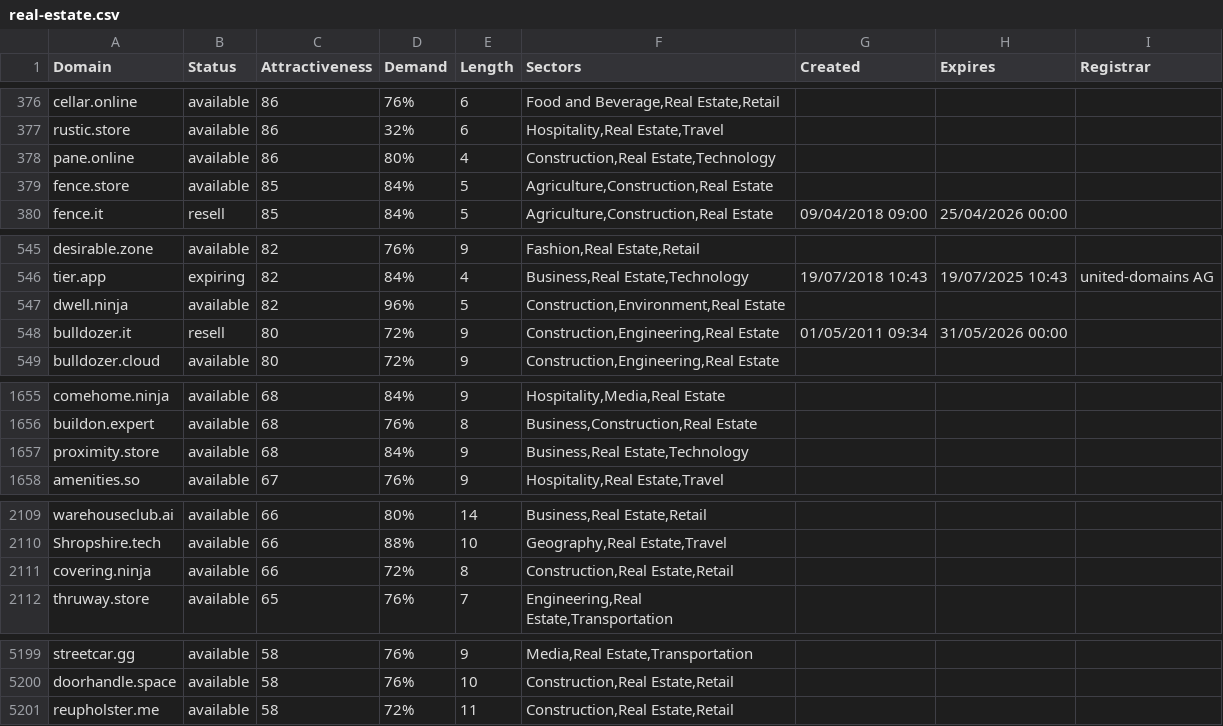
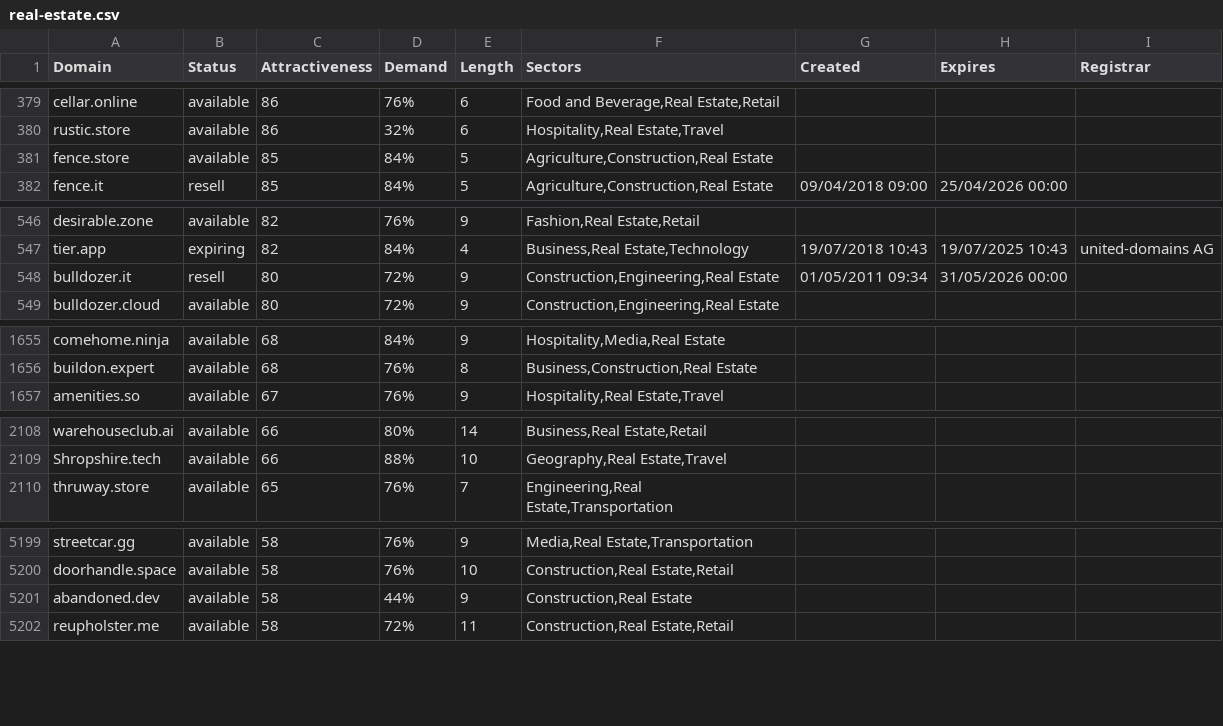
Before and after one commit to UniqueDomains/real-estate-oneword-domains, a CSV file: real-estate.csv, drawn as a sheet; only a part is shown, gaps mark what is left out; removed rows and columns are numbered as before the commit, all else as after; the diff covers the shown part only; the diff names each change by its address in the sheet, - before the commit and + after, or states it on an @@ line.

```diff
--- a/real-estate.csv
+++ b/real-estate.csv
-row 378: pane.online | available | 86 | 80% | 4 | Construction,Real Estate,Technology
-row 547: dwell.ninja | available | 82 | 96% | 5 | Construction,Environment,Real Estate
-row 1657: proximity.store | available | 68 | 84% | 9 | Business,Real Estate,Technology
-row 2111: covering.ninja | available | 66 | 72% | 8 | Construction,Real Estate,Retail
+row 5201: abandoned.dev | available | 58 | 44% | 9 | Construction,Real Estate
```
Also changed, not shown: 13 added rows and 10 removed rows elsewhere in this file, 2 other files.
